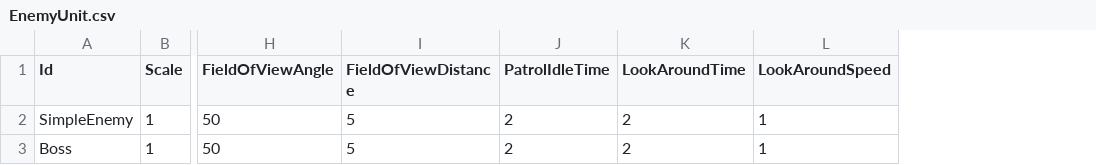
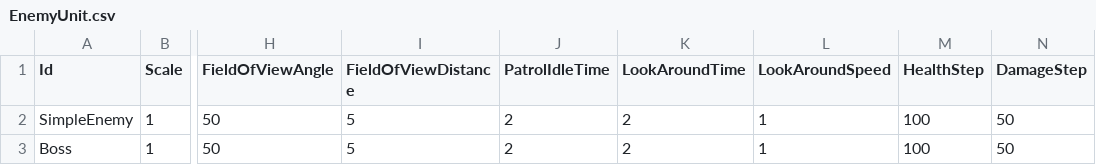
Before and after one commit to KonstantKuz/JurassicWorld, a CSV file: Assets/Resources/Configs/EnemyUnit.csv, drawn as a sheet; only a part is shown, gaps mark what is left out; the diff names each change by its address in the sheet, - before the commit and + after, or states it on an @@ line.

```diff
--- a/Assets/Resources/Configs/EnemyUnit.csv
+++ b/Assets/Resources/Configs/EnemyUnit.csv
+column M (HealthStep), rows 2-3: 100 | 100
+column N (DamageStep), rows 2-3: 50 | 50
```
Also changed, not shown: 13 other files.
